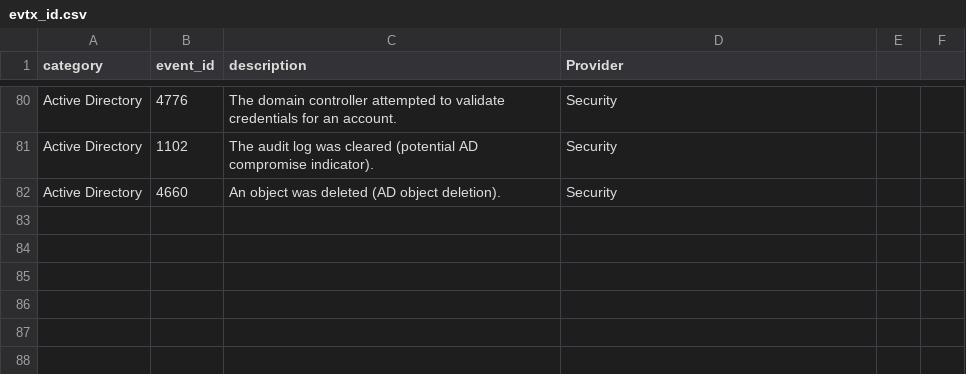
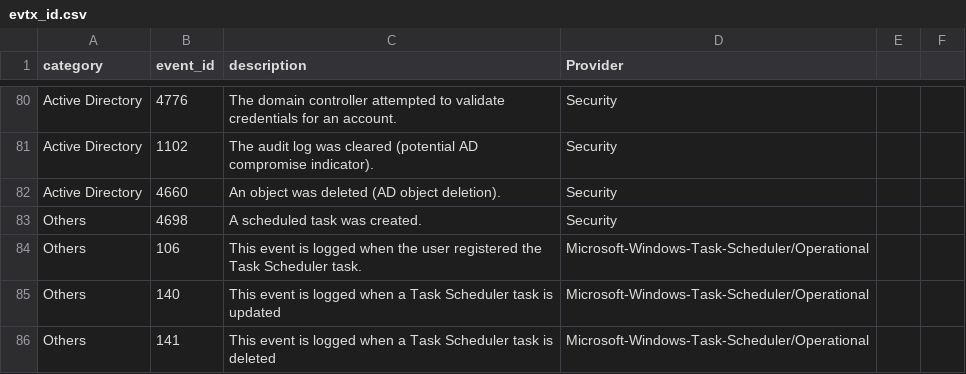
Before and after one commit to arimboor/lookups, a CSV file: evtx_id.csv, drawn as a sheet; only a part is shown, gaps mark what is left out; the diff names each change by its address in the sheet, - before the commit and + after, or states it on an @@ line.

Commit message:
Update evtx_id.csv

```diff
--- a/evtx_id.csv
+++ b/evtx_id.csv
+row 83: Others | 4698 | A scheduled task was created. | Security
+row 84: Others | 106 | This event is logged when the user registered the Task Scheduler task. | Microsoft-Windows-Task-Scheduler/Operational
+row 85: Others | 140 | This event is logged when a Task Scheduler task is updated | Microsoft-Windows-Task-Scheduler/Operational
+row 86: Others | 141 | This event is logged when a Task Scheduler task is deleted | Microsoft-Windows-Task-Scheduler/Operational
```
